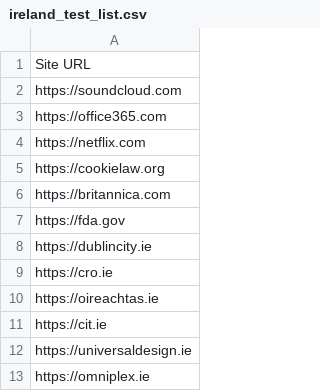
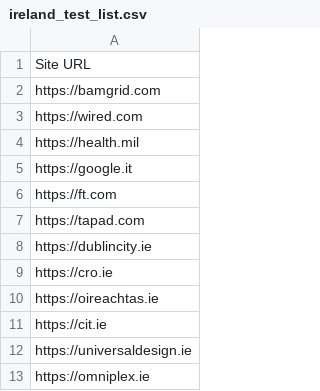
Before and after one commit to privacy-tech-lab/privacy-pioneer-web-crawler, a CSV file: test_crawl_lists/ireland_test_list.csv, drawn as a sheet.

Commit message:
change general portion of test lists to reflect changes in the general list

```diff
--- a/test_crawl_lists/ireland_test_list.csv
+++ b/test_crawl_lists/ireland_test_list.csv
@@ -1,8 +1,8 @@
 Site URL
-https://soundcloud.com
-https://office365.com
-https://netflix.com
-https://cookielaw.org
-https://britannica.com
-https://fda.gov
+https://bamgrid.com
+https://wired.com
+https://health.mil
+https://google.it
+https://ft.com
+https://tapad.com
 https://dublincity.ie
```
Also changed, not shown: test_crawl_lists/australia_test_list.csv, test_crawl_lists/newzealand_test_list.csv, 6 other files.
